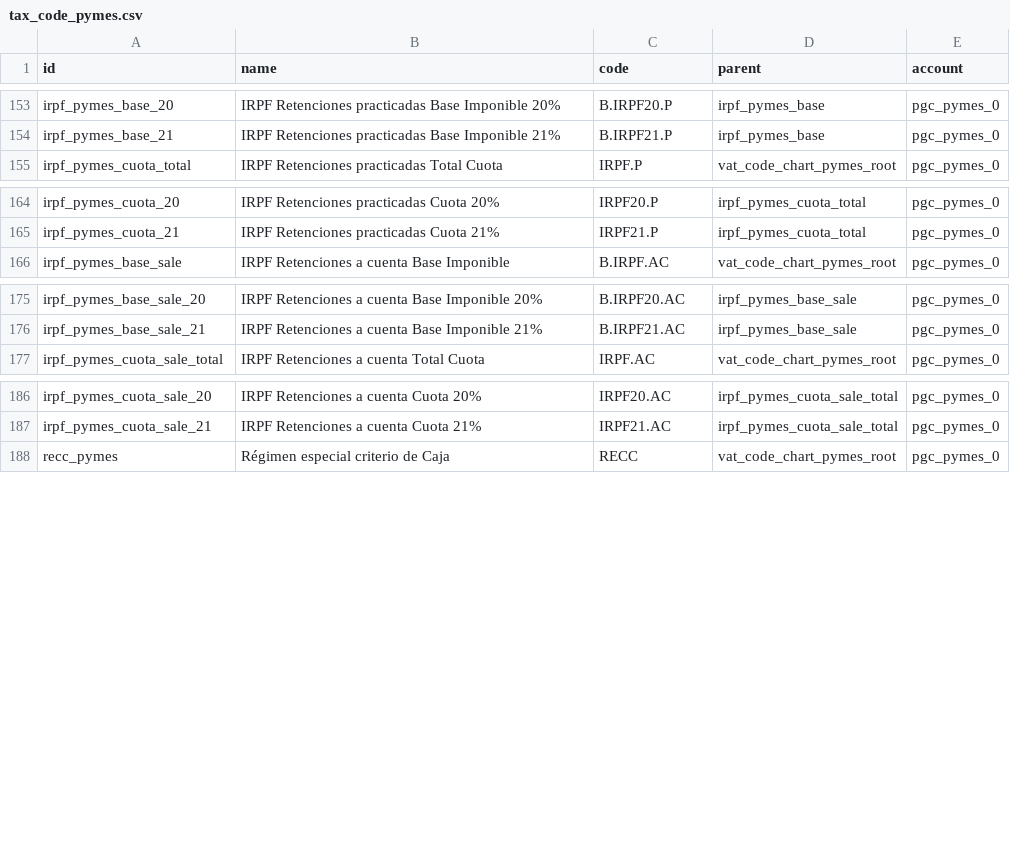
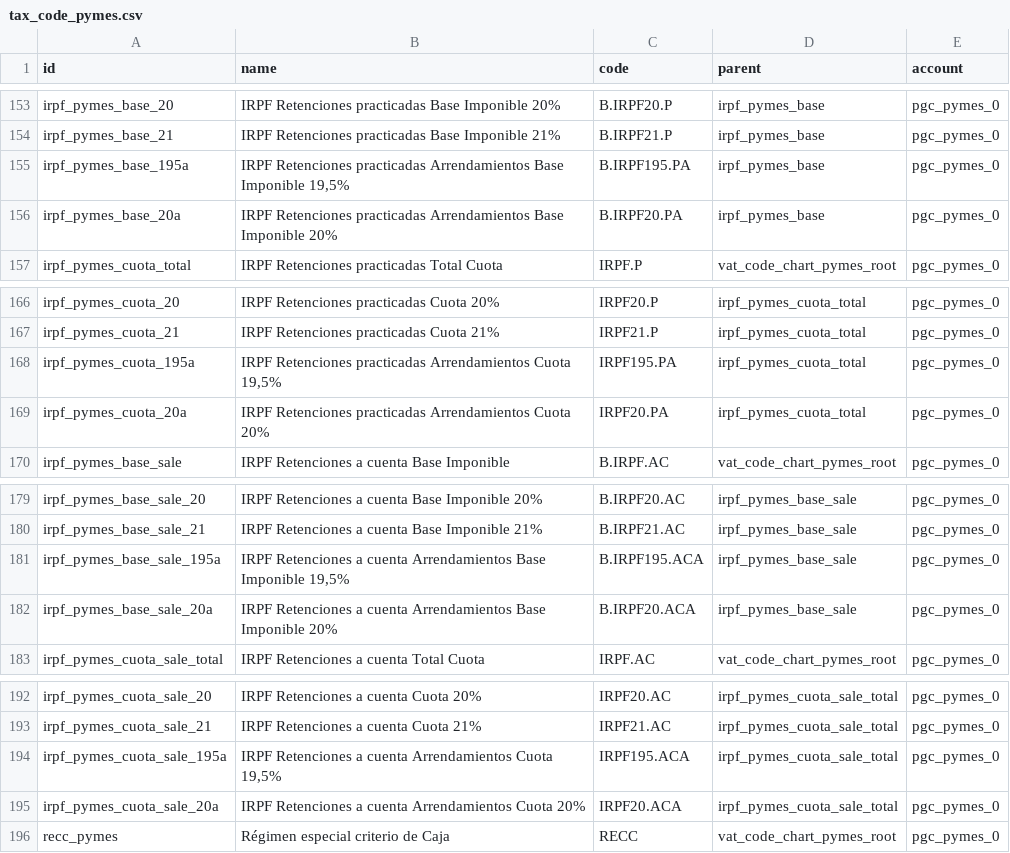
Before and after one commit to NaN-tic/tryton-account_es_csv2xml, a CSV file: tax_code_pymes.csv, drawn as a sheet; only a part is shown, gaps mark what is left out.

```diff
--- a/tax_code_pymes.csv
+++ b/tax_code_pymes.csv
@@ -154,2 +154,4 @@ irpf_pymes_base_20,IRPF Retenciones practicadas Base Imponible 20%,B.IRPF20.P,ir
 irpf_pymes_base_21,IRPF Retenciones practicadas Base Imponible 21%,B.IRPF21.P,irpf_pymes_base,pgc_pymes_0
+irpf_pymes_base_195a,"IRPF Retenciones practicadas Arrendamientos Base Imponible 19,5%",B.IRPF195.PA,irpf_pymes_base,pgc_pymes_0
+irpf_pymes_base_20a,IRPF Retenciones practicadas Arrendamientos Base Imponible 20%,B.IRPF20.PA,irpf_pymes_base,pgc_pymes_0
 irpf_pymes_cuota_total,IRPF Retenciones practicadas Total Cuota,IRPF.P,vat_code_chart_pymes_root,pgc_pymes_0
@@ -165,2 +167,4 @@ irpf_pymes_cuota_20,IRPF Retenciones practicadas Cuota 20%,IRPF20.P,irpf_pymes_c
 irpf_pymes_cuota_21,IRPF Retenciones practicadas Cuota 21%,IRPF21.P,irpf_pymes_cuota_total,pgc_pymes_0
+irpf_pymes_cuota_195a,"IRPF Retenciones practicadas Arrendamientos Cuota 19,5%",IRPF195.PA,irpf_pymes_cuota_total,pgc_pymes_0
+irpf_pymes_cuota_20a,IRPF Retenciones practicadas Arrendamientos Cuota 20%,IRPF20.PA,irpf_pymes_cuota_total,pgc_pymes_0
 irpf_pymes_base_sale,IRPF Retenciones a cuenta Base Imponible,B.IRPF.AC,vat_code_chart_pymes_root,pgc_pymes_0
@@ -176,2 +180,4 @@ irpf_pymes_base_sale_20,IRPF Retenciones a cuenta Base Imponible 20%,B.IRPF20.AC
 irpf_pymes_base_sale_21,IRPF Retenciones a cuenta Base Imponible 21%,B.IRPF21.AC,irpf_pymes_base_sale,pgc_pymes_0
+irpf_pymes_base_sale_195a,"IRPF Retenciones a cuenta Arrendamientos Base Imponible 19,5%",B.IRPF195.ACA,irpf_pymes_base_sale,pgc_pymes_0
+irpf_pymes_base_sale_20a,IRPF Retenciones a cuenta Arrendamientos Base Imponible 20%,B.IRPF20.ACA,irpf_pymes_base_sale,pgc_pymes_0
 irpf_pymes_cuota_sale_total,IRPF Retenciones a cuenta Total Cuota,IRPF.AC,vat_code_chart_pymes_root,pgc_pymes_0
@@ -187,2 +193,4 @@ irpf_pymes_cuota_sale_20,IRPF Retenciones a cuenta Cuota 20%,IRPF20.AC,irpf_pyme
 irpf_pymes_cuota_sale_21,IRPF Retenciones a cuenta Cuota 21%,IRPF21.AC,irpf_pymes_cuota_sale_total,pgc_pymes_0
+irpf_pymes_cuota_sale_195a,"IRPF Retenciones a cuenta Arrendamientos Cuota 19,5%",IRPF195.ACA,irpf_pymes_cuota_sale_total,pgc_pymes_0
+irpf_pymes_cuota_sale_20a,IRPF Retenciones a cuenta Arrendamientos Cuota 20%,IRPF20.ACA,irpf_pymes_cuota_sale_total,pgc_pymes_0
 recc_pymes,Régimen especial criterio de Caja,RECC,vat_code_chart_pymes_root,pgc_pymes_0
```
Also changed, not shown: tax_code.csv, tax_irpf.csv, 5 other files.
